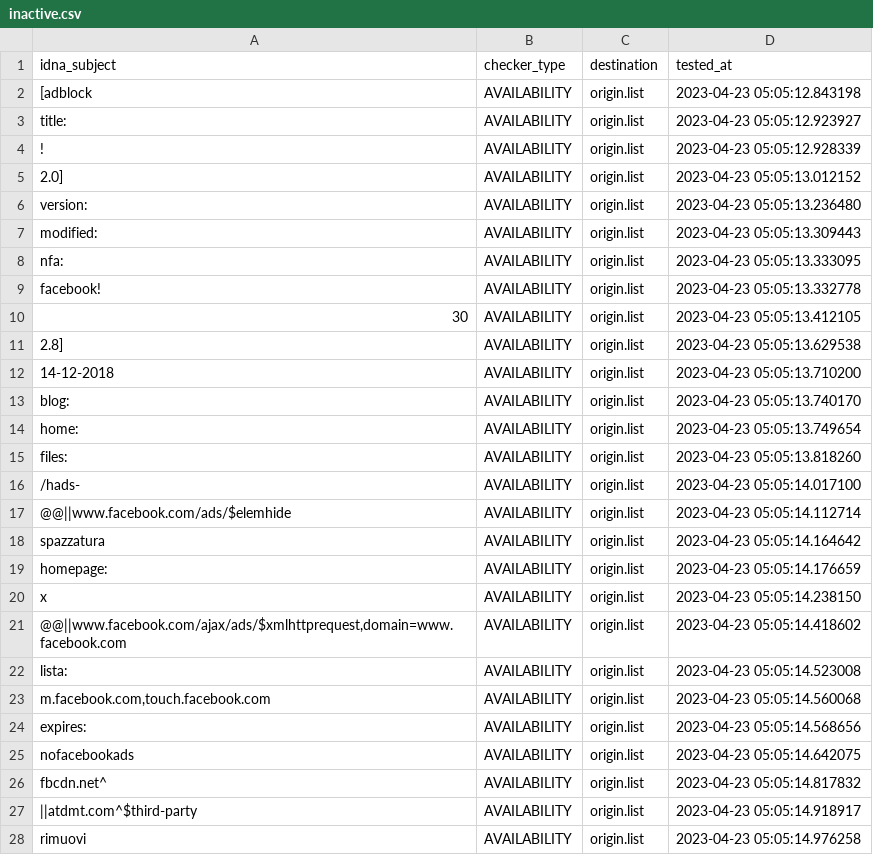
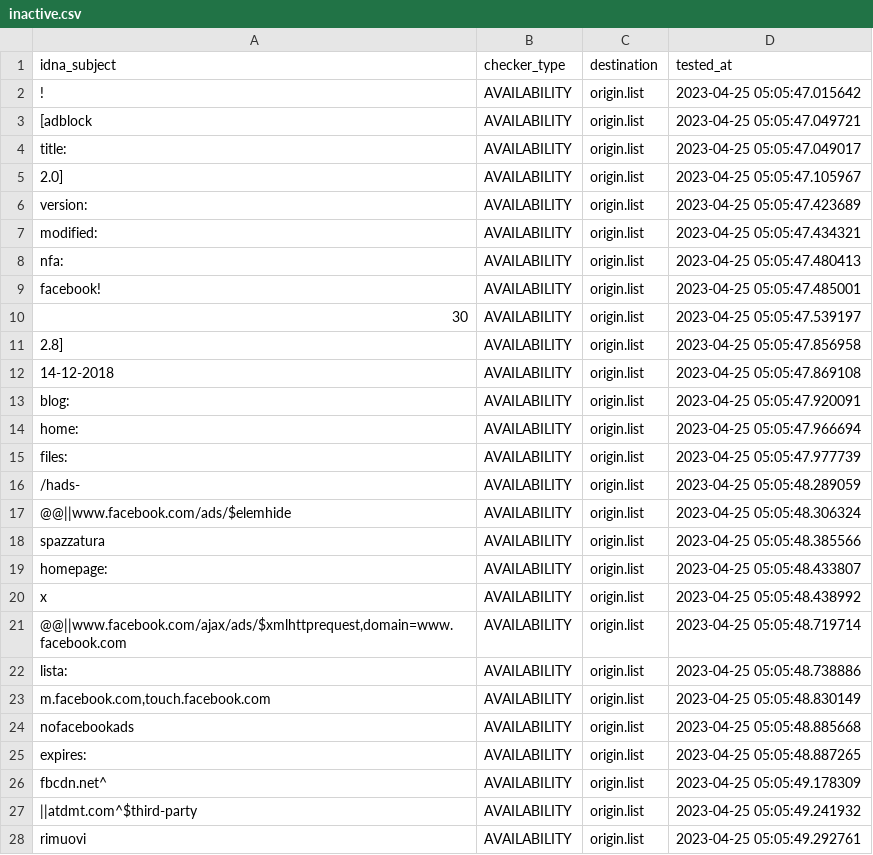
Before and after one commit to dead-hosts/xfiles_facebook_git_gioxx, a CSV file: .pyfunceble/inactive.csv, drawn as a sheet; only a part is shown; the diff covers the shown part only.

```diff
--- a/.pyfunceble/inactive.csv
+++ b/.pyfunceble/inactive.csv
@@ -1,28 +1,28 @@
 idna_subject,checker_type,destination,tested_at
-[adblock,AVAILABILITY,origin.list,2023-04-23 05:05:12.843198
-title:,AVAILABILITY,origin.list,2023-04-23 05:05:12.923927
-!,AVAILABILITY,origin.list,2023-04-23 05:05:12.928339
-2.0],AVAILABILITY,origin.list,2023-04-23 05:05:13.012152
-version:,AVAILABILITY,origin.list,2023-04-23 05:05:13.236480
-modified:,AVAILABILITY,origin.list,2023-04-23 05:05:13.309443
-nfa:,AVAILABILITY,origin.list,2023-04-23 05:05:13.333095
-facebook!,AVAILABILITY,origin.list,2023-04-23 05:05:13.332778
-30,AVAILABILITY,origin.list,2023-04-23 05:05:13.412105
-2.8],AVAILABILITY,origin.list,2023-04-23 05:05:13.629538
-14-12-2018,AVAILABILITY,origin.list,2023-04-23 05:05:13.710200
-blog:,AVAILABILITY,origin.list,2023-04-23 05:05:13.740170
-home:,AVAILABILITY,origin.list,2023-04-23 05:05:13.749654
-files:,AVAILABILITY,origin.list,2023-04-23 05:05:13.818260
-/hads-,AVAILABILITY,origin.list,2023-04-23 05:05:14.017100
-@@||www.facebook.com/ads/$elemhide,AVAILABILITY,origin.list,2023-04-23 05:05:14.112714
-spazzatura,AVAILABILITY,origin.list,2023-04-23 05:05:14.164642
-homepage:,AVAILABILITY,origin.list,2023-04-23 05:05:14.176659
-x,AVAILABILITY,origin.list,2023-04-23 05:05:14.238150
-"@@||www.facebook.com/ajax/ads/$xmlhttprequest,domain=www.facebook.com",AVAILABILITY,origin.list,2023-04-23 05:05:14.418602
-lista:,AVAILABILITY,origin.list,2023-04-23 05:05:14.523008
-"m.facebook.com,touch.facebook.com",AVAILABILITY,origin.list,2023-04-23 05:05:14.560068
-expires:,AVAILABILITY,origin.list,2023-04-23 05:05:14.568656
-nofacebookads,AVAILABILITY,origin.list,2023-04-23 05:05:14.642075
-fbcdn.net^,AVAILABILITY,origin.list,2023-04-23 05:05:14.817832
-||atdmt.com^$third-party,AVAILABILITY,origin.list,2023-04-23 05:05:14.918917
-rimuovi,AVAILABILITY,origin.list,2023-04-23 05:05:14.976258
+!,AVAILABILITY,origin.list,2023-04-25 05:05:47.015642
+[adblock,AVAILABILITY,origin.list,2023-04-25 05:05:47.049721
+title:,AVAILABILITY,origin.list,2023-04-25 05:05:47.049017
+2.0],AVAILABILITY,origin.list,2023-04-25 05:05:47.105967
+version:,AVAILABILITY,origin.list,2023-04-25 05:05:47.423689
+modified:,AVAILABILITY,origin.list,2023-04-25 05:05:47.434321
+nfa:,AVAILABILITY,origin.list,2023-04-25 05:05:47.480413
+facebook!,AVAILABILITY,origin.list,2023-04-25 05:05:47.485001
+30,AVAILABILITY,origin.list,2023-04-25 05:05:47.539197
+2.8],AVAILABILITY,origin.list,2023-04-25 05:05:47.856958
+14-12-2018,AVAILABILITY,origin.list,2023-04-25 05:05:47.869108
+blog:,AVAILABILITY,origin.list,2023-04-25 05:05:47.920091
+home:,AVAILABILITY,origin.list,2023-04-25 05:05:47.966694
+files:,AVAILABILITY,origin.list,2023-04-25 05:05:47.977739
+/hads-,AVAILABILITY,origin.list,2023-04-25 05:05:48.289059
+@@||www.facebook.com/ads/$elemhide,AVAILABILITY,origin.list,2023-04-25 05:05:48.306324
+spazzatura,AVAILABILITY,origin.list,2023-04-25 05:05:48.385566
+homepage:,AVAILABILITY,origin.list,2023-04-25 05:05:48.433807
+x,AVAILABILITY,origin.list,2023-04-25 05:05:48.438992
+"@@||www.facebook.com/ajax/ads/$xmlhttprequest,domain=www.facebook.com",AVAILABILITY,origin.list,2023-04-25 05:05:48.719714
+lista:,AVAILABILITY,origin.list,2023-04-25 05:05:48.738886
+"m.facebook.com,touch.facebook.com",AVAILABILITY,origin.list,2023-04-25 05:05:48.830149
+nofacebookads,AVAILABILITY,origin.list,2023-04-25 05:05:48.885668
+expires:,AVAILABILITY,origin.list,2023-04-25 05:05:48.887265
+fbcdn.net^,AVAILABILITY,origin.list,2023-04-25 05:05:49.178309
+||atdmt.com^$third-party,AVAILABILITY,origin.list,2023-04-25 05:05:49.241932
+rimuovi,AVAILABILITY,origin.list,2023-04-25 05:05:49.292761
```
Also changed, not shown: 1 added row, 1 removed row and 4 edited cells elsewhere in this file, 6 other files.
